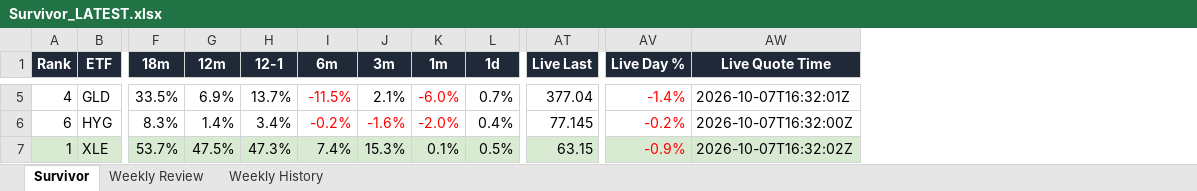
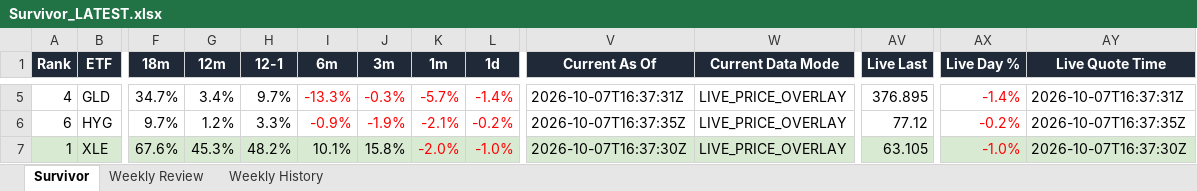
Before and after one commit to DarkMoonv1/NEFTy, an Excel workbook: Survivor_LATEST.xlsx, sheet Survivor, drawn as a sheet; only a part is shown, gaps mark what is left out; values as stored, in another font and other column widths than the file's, no borders; addresses are those after the commit; the diff covers the shown part only; the diff names each change by its address in the sheet, - before the commit and + after, or states it on an @@ line.

Commit message:
Update Survivor_LATEST.xlsx

```diff
--- a/Survivor_LATEST.xlsx (sheet Survivor)
+++ b/Survivor_LATEST.xlsx (sheet Survivor)
+column V (Current As Of), rows 5-7: 2026-10-07T16:37:31Z | 2026-10-07T16:37:35Z | 2026-10-07T16:37:30Z
+column W (Current Data Mode), rows 5-7: all LIVE_PRICE_OVERLAY
-F5 (18m): 33.5%
+F5 (18m): 34.7%
-G5 (12m): 6.9%
+G5 (12m): 3.4%
-H5 (12-1): 13.7%
+H5 (12-1): 9.7%
-I5 (6m): -11.5%
+I5 (6m): -13.3%
-J5 (3m): 2.1%
+J5 (3m): -0.3%
-J5 text colour: black
+J5 text colour: #FF0000
-K5 (1m): -6.0%
+K5 (1m): -5.7%
-L5:L6 text colour: black
+L5:L6 text colour: #FF0000
-L5 (1d): 0.7%
+L5 (1d): -1.4%
-AV5 (Live Last): 377.04
+AV5 (Live Last): 376.895
-AY5 (Live Quote Time): 2026-10-07T16:32:01Z
+AY5 (Live Quote Time): 2026-10-07T16:37:31Z
-F6 (18m): 8.3%
+F6 (18m): 9.7%
-G6 (12m): 1.4%
+G6 (12m): 1.2%
-H6 (12-1): 3.4%
+H6 (12-1): 3.3%
-I6 (6m): -0.2%
+I6 (6m): -0.9%
-J6 (3m): -1.6%
+J6 (3m): -1.9%
-K6 (1m): -2.0%
+K6 (1m): -2.1%
-L6 (1d): 0.4%
+L6 (1d): -0.2%
-AV6 (Live Last): 77.145
+AV6 (Live Last): 77.12
-AY6 (Live Quote Time): 2026-10-07T16:32:00Z
+AY6 (Live Quote Time): 2026-10-07T16:37:35Z
-F7 (18m): 53.7%
+F7 (18m): 67.6%
-G7 (12m): 47.5%
+G7 (12m): 45.3%
-H7 (12-1): 47.3%
+H7 (12-1): 48.2%
-I7 (6m): 7.4%
+I7 (6m): 10.1%
-J7 (3m): 15.3%
+J7 (3m): 15.8%
-K7 (1m): 0.1%
+K7 (1m): -2.0%
-K7:L7 text colour: black
+K7:L7 text colour: #FF0000
-L7 (1d): 0.5%
+L7 (1d): -1.0%
-AV7 (Live Last): 63.15
+AV7 (Live Last): 63.105
-AX7 (Live Day %): -0.9%
+AX7 (Live Day %): -1.0%
-AY7 (Live Quote Time): 2026-10-07T16:32:02Z
+AY7 (Live Quote Time): 2026-10-07T16:37:30Z
```
Also changed, not shown: 47 edited cells and cell formats elsewhere in this sheet, sheet Weekly Review.
